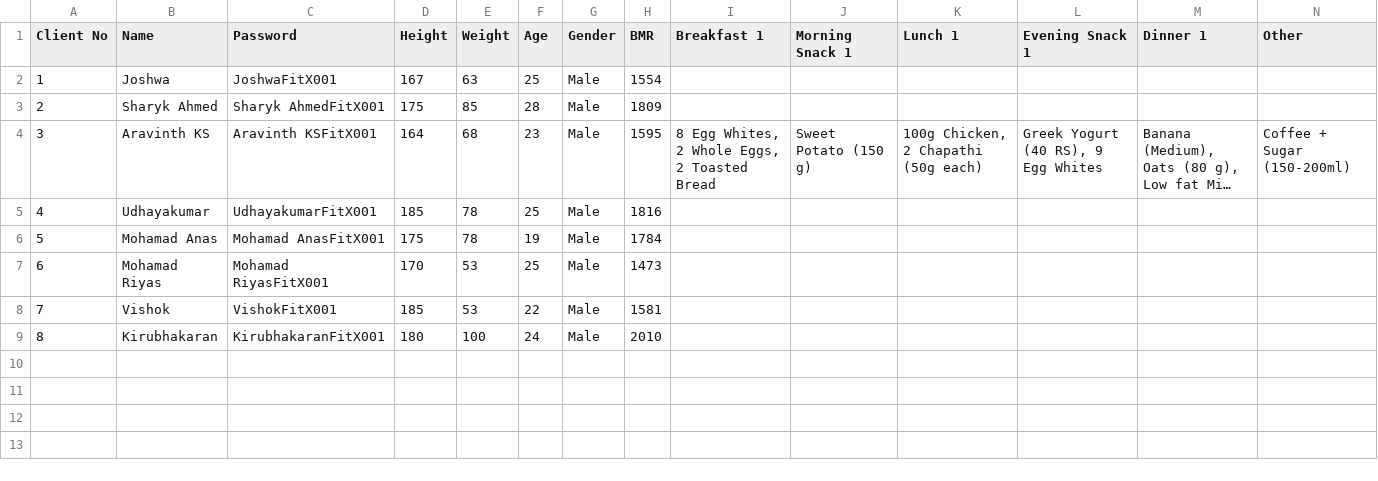
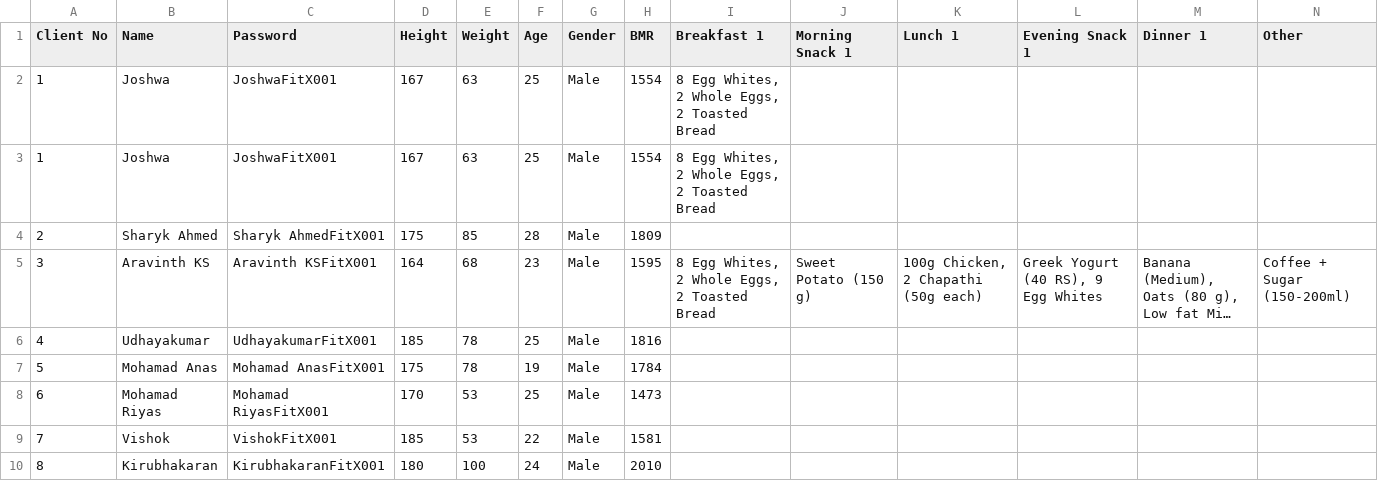
Before and after one commit to Kika121212/Joshfitx, a CSV file: Client.csv, drawn as a sheet; long unchanged cells end in ….

Commit message:
Add files via upload

```diff
--- a/Client.csv
+++ b/Client.csv
@@ -1,3 +1,4 @@
 Client No,Name,Password,Height,Weight,Age,Gender,BMR,Breakfast 1,Morning Snack 1,Lunch 1,Evening Snack 1,Dinner 1,Other
-1,Joshwa,JoshwaFitX001,167,63,25,Male,1554,,,,,,
+1,Joshwa,JoshwaFitX001,167,63,25,Male,1554,"8 Egg Whites, 2 Whole Eggs, 2 Toasted Bread",,,,,
+1,Joshwa,JoshwaFitX001,167,63,25,Male,1554,"8 Egg Whites, 2 Whole Eggs, 2 Toasted Bread",,,,,
 2,Sharyk Ahmed,Sharyk AhmedFitX001,175,85,28,Male,1809,,,,,,
```
